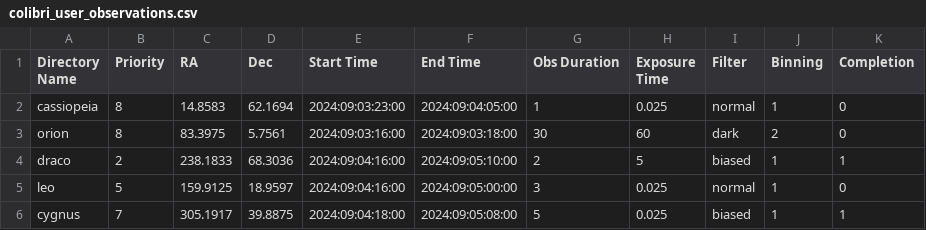
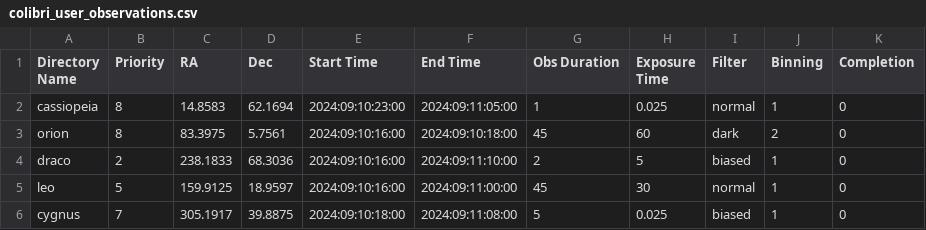
Before and after one commit to ColibriKBO/ColibriObservatory, a CSV file: ACPScripts/ExtraScripts/Scheduler/colibri_user_observations.csv, drawn as a sheet.

```diff
--- a/ACPScripts/ExtraScripts/Scheduler/colibri_user_observations.csv
+++ b/ACPScripts/ExtraScripts/Scheduler/colibri_user_observations.csv
@@ -1,6 +1,6 @@
 Directory Name,Priority,RA,Dec,Start Time,End Time,Obs Duration,Exposure Time,Filter,Binning,Completion
-cassiopeia,8,14.8583,62.1694,2024:09:03:23:00,2024:09:04:05:00,1,0.025,normal,1,0
-orion,8,83.3975,5.7561,2024:09:03:16:00,2024:09:03:18:00,30,60,dark,2,0
-draco,2,238.1833,68.3036,2024:09:04:16:00,2024:09:05:10:00,2,5,biased,1,1
-leo,5,159.9125,18.9597,2024:09:04:16:00,2024:09:05:00:00,3,0.025,normal,1,0
-cygnus,7,305.1917,39.8875,2024:09:04:18:00,2024:09:05:08:00,5,0.025,biased,1,1
+cassiopeia,8,14.8583,62.1694,2024:09:10:23:00,2024:09:11:05:00,1,0.025,normal,1,0
+orion,8,83.3975,5.7561,2024:09:10:16:00,2024:09:10:18:00,45,60,dark,2,0
+draco,2,238.1833,68.3036,2024:09:10:16:00,2024:09:11:10:00,2,5,biased,1,0
+leo,5,159.9125,18.9597,2024:09:10:16:00,2024:09:11:00:00,45,30,normal,1,0
+cygnus,7,305.1917,39.8875,2024:09:10:18:00,2024:09:11:08:00,5,0.025,biased,1,0
```
Also changed, not shown: 1 other file.
